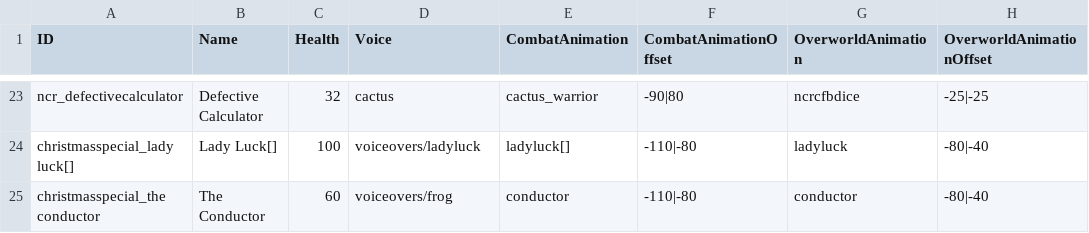
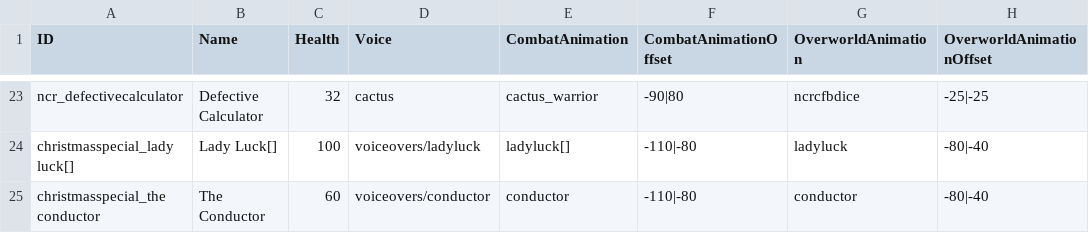
Before and after one commit to godisgoodmatt/christmasspecial, a CSV file: _append/data/text/fighters.csv, drawn as a sheet; only a part is shown, gaps mark what is left out; the diff names each change by its address in the sheet, - before the commit and + after, or states it on an @@ line.

```diff
--- a/_append/data/text/fighters.csv
+++ b/_append/data/text/fighters.csv
-D25 (Voice): voiceovers/frog
+D25 (Voice): voiceovers/conductor
```
Also changed, not shown: _append/data/text/equipment.csv, _append/data/text/statuseffects.csv, 1 other file.
